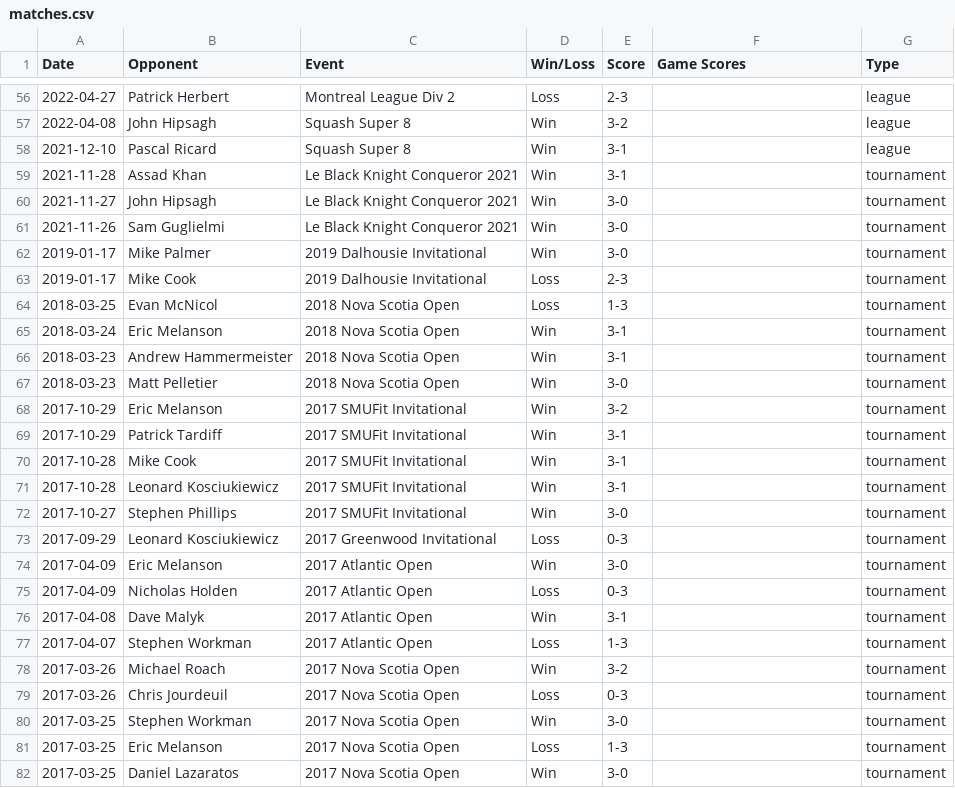
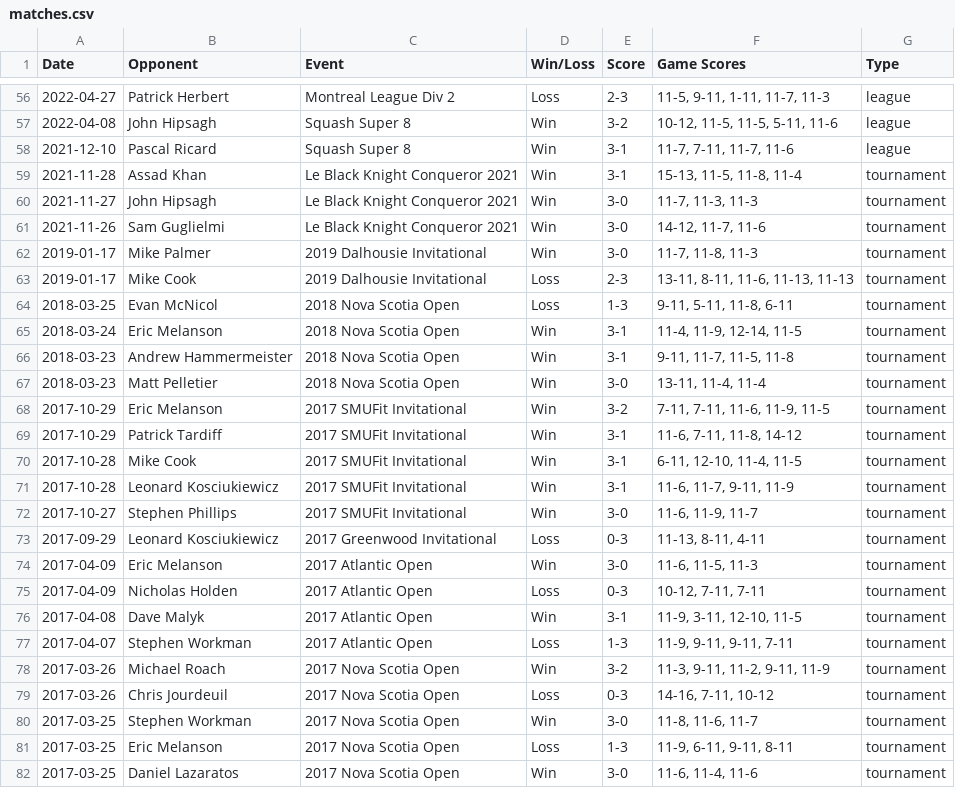
Before and after one commit to xmacvicar/davids-squash-dashboard, a CSV file: matches.csv, drawn as a sheet; only a part is shown, gaps mark what is left out; the diff covers the shown part only.

Commit message:
Fix game scores extraction and migrate to Option B architecture

```diff
--- a/matches.csv
+++ b/matches.csv
@@ -56,27 +56,27 @@ Date,Opponent,Event,Win/Loss,Score,Game Scores,Type
-2022-04-27,Patrick Herbert,Montreal League Div 2,Loss,2-3,,league
-2022-04-08,John Hipsagh,Squash Super 8,Win,3-2,,league
-2021-12-10,Pascal Ricard,Squash Super 8,Win,3-1,,league
-2021-11-28,Assad Khan,Le Black Knight Conqueror 2021,Win,3-1,,tournament
-2021-11-27,John Hipsagh,Le Black Knight Conqueror 2021,Win,3-0,,tournament
-2021-11-26,Sam Guglielmi,Le Black Knight Conqueror 2021,Win,3-0,,tournament
-2019-01-17,Mike Palmer,2019 Dalhousie Invitational,Win,3-0,,tournament
-2019-01-17,Mike Cook,2019 Dalhousie Invitational,Loss,2-3,,tournament
-2018-03-25,Evan McNicol,2018 Nova Scotia Open,Loss,1-3,,tournament
-2018-03-24,Eric Melanson,2018 Nova Scotia Open,Win,3-1,,tournament
-2018-03-23,Andrew Hammermeister,2018 Nova Scotia Open,Win,3-1,,tournament
-2018-03-23,Matt Pelletier,2018 Nova Scotia Open,Win,3-0,,tournament
-2017-10-29,Eric Melanson,2017 SMUFit Invitational,Win,3-2,,tournament
-2017-10-29,Patrick Tardiff,2017 SMUFit Invitational,Win,3-1,,tournament
-2017-10-28,Mike Cook,2017 SMUFit Invitational,Win,3-1,,tournament
-2017-10-28,Leonard Kosciukiewicz,2017 SMUFit Invitational,Win,3-1,,tournament
-2017-10-27,Stephen Phillips,2017 SMUFit Invitational,Win,3-0,,tournament
-2017-09-29,Leonard Kosciukiewicz,2017 Greenwood Invitational,Loss,0-3,,tournament
-2017-04-09,Eric Melanson,2017 Atlantic Open,Win,3-0,,tournament
-2017-04-09,Nicholas Holden,2017 Atlantic Open,Loss,0-3,,tournament
-2017-04-08,Dave Malyk,2017 Atlantic Open,Win,3-1,,tournament
-2017-04-07,Stephen Workman,2017 Atlantic Open,Loss,1-3,,tournament
-2017-03-26,Michael Roach,2017 Nova Scotia Open,Win,3-2,,tournament
-2017-03-26,Chris Jourdeuil,2017 Nova Scotia Open,Loss,0-3,,tournament
-2017-03-25,Stephen Workman,2017 Nova Scotia Open,Win,3-0,,tournament
-2017-03-25,Eric Melanson,2017 Nova Scotia Open,Loss,1-3,,tournament
-2017-03-25,Daniel Lazaratos,2017 Nova Scotia Open,Win,3-0,,tournament
+2022-04-27,Patrick Herbert,Montreal League Div 2,Loss,2-3,"11-5, 9-11, 1-11, 11-7, 11-3",league
+2022-04-08,John Hipsagh,Squash Super 8,Win,3-2,"10-12, 11-5, 11-5, 5-11, 11-6",league
+2021-12-10,Pascal Ricard,Squash Super 8,Win,3-1,"11-7, 7-11, 11-7, 11-6",league
+2021-11-28,Assad Khan,Le Black Knight Conqueror 2021,Win,3-1,"15-13, 11-5, 11-8, 11-4",tournament
+2021-11-27,John Hipsagh,Le Black Knight Conqueror 2021,Win,3-0,"11-7, 11-3, 11-3",tournament
+2021-11-26,Sam Guglielmi,Le Black Knight Conqueror 2021,Win,3-0,"14-12, 11-7, 11-6",tournament
+2019-01-17,Mike Palmer,2019 Dalhousie Invitational,Win,3-0,"11-7, 11-8, 11-3",tournament
+2019-01-17,Mike Cook,2019 Dalhousie Invitational,Loss,2-3,"13-11, 8-11, 11-6, 11-13, 11-13",tournament
+2018-03-25,Evan McNicol,2018 Nova Scotia Open,Loss,1-3,"9-11, 5-11, 11-8, 6-11",tournament
+2018-03-24,Eric Melanson,2018 Nova Scotia Open,Win,3-1,"11-4, 11-9, 12-14, 11-5",tournament
+2018-03-23,Andrew Hammermeister,2018 Nova Scotia Open,Win,3-1,"9-11, 11-7, 11-5, 11-8",tournament
+2018-03-23,Matt Pelletier,2018 Nova Scotia Open,Win,3-0,"13-11, 11-4, 11-4",tournament
+2017-10-29,Eric Melanson,2017 SMUFit Invitational,Win,3-2,"7-11, 7-11, 11-6, 11-9, 11-5",tournament
+2017-10-29,Patrick Tardiff,2017 SMUFit Invitational,Win,3-1,"11-6, 7-11, 11-8, 14-12",tournament
+2017-10-28,Mike Cook,2017 SMUFit Invitational,Win,3-1,"6-11, 12-10, 11-4, 11-5",tournament
+2017-10-28,Leonard Kosciukiewicz,2017 SMUFit Invitational,Win,3-1,"11-6, 11-7, 9-11, 11-9",tournament
+2017-10-27,Stephen Phillips,2017 SMUFit Invitational,Win,3-0,"11-6, 11-9, 11-7",tournament
+2017-09-29,Leonard Kosciukiewicz,2017 Greenwood Invitational,Loss,0-3,"11-13, 8-11, 4-11",tournament
+2017-04-09,Eric Melanson,2017 Atlantic Open,Win,3-0,"11-6, 11-5, 11-3",tournament
+2017-04-09,Nicholas Holden,2017 Atlantic Open,Loss,0-3,"10-12, 7-11, 7-11",tournament
+2017-04-08,Dave Malyk,2017 Atlantic Open,Win,3-1,"11-9, 3-11, 12-10, 11-5",tournament
+2017-04-07,Stephen Workman,2017 Atlantic Open,Loss,1-3,"11-9, 9-11, 9-11, 7-11",tournament
+2017-03-26,Michael Roach,2017 Nova Scotia Open,Win,3-2,"11-3, 9-11, 11-2, 9-11, 11-9",tournament
+2017-03-26,Chris Jourdeuil,2017 Nova Scotia Open,Loss,0-3,"14-16, 7-11, 10-12",tournament
+2017-03-25,Stephen Workman,2017 Nova Scotia Open,Win,3-0,"11-8, 11-6, 11-7",tournament
+2017-03-25,Eric Melanson,2017 Nova Scotia Open,Loss,1-3,"11-9, 6-11, 9-11, 8-11",tournament
+2017-03-25,Daniel Lazaratos,2017 Nova Scotia Open,Win,3-0,"11-6, 11-4, 11-6",tournament
```
Also changed, not shown: 65 edited cells elsewhere in this file, 4 other files.
